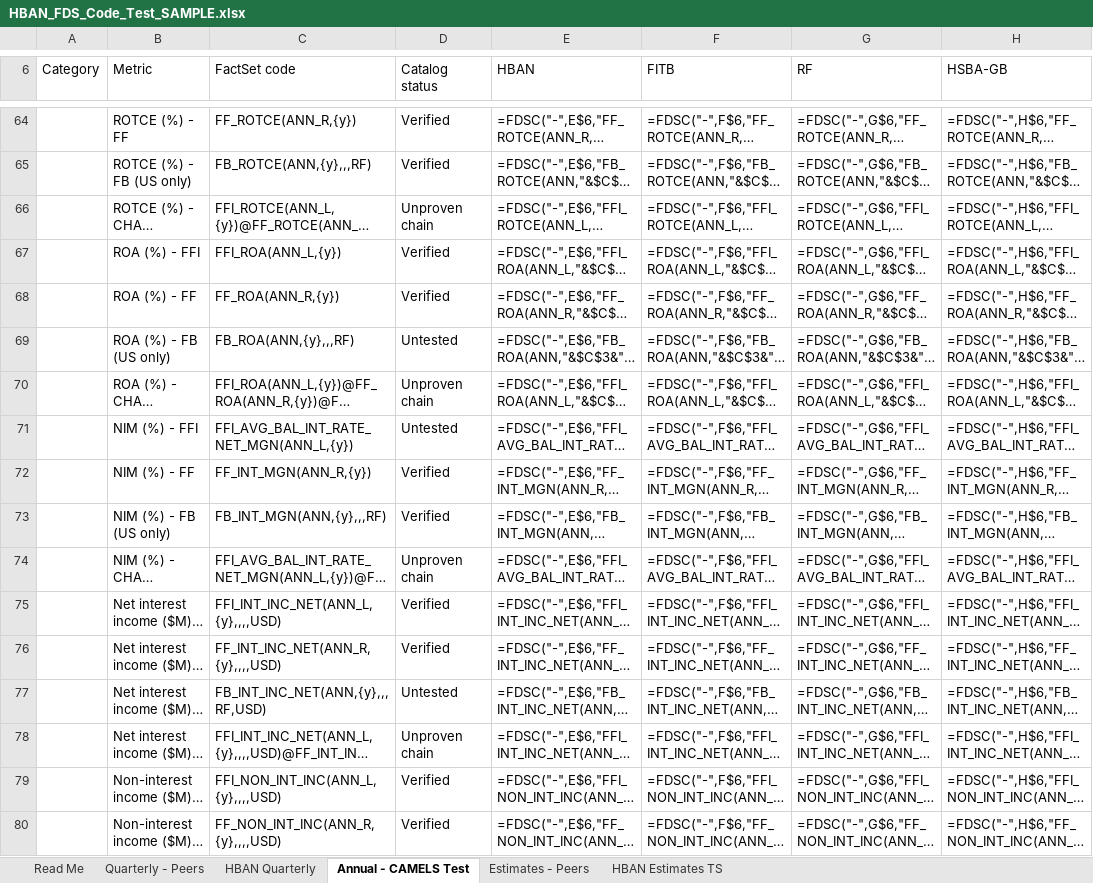
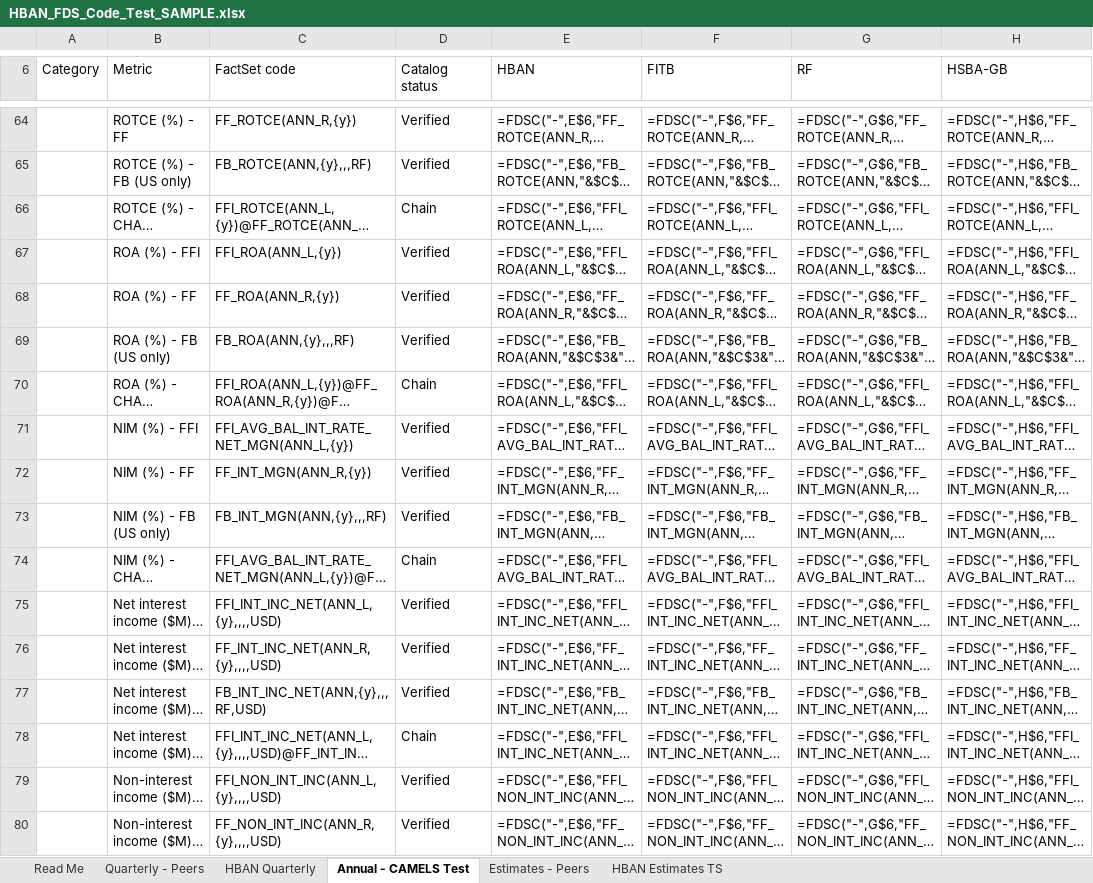
Before and after one commit to nickshoee-source/FDS_CODE_TOOL, an Excel workbook: samples/HBAN_FDS_Code_Test_SAMPLE.xlsx, sheet Annual - CAMELS Test, drawn as a sheet; only a part is shown, gaps mark what is left out; long unchanged cells end in …; values as stored, in another font and other column widths than the file's, no cell formats; formulas without a stored value are shown as written; conditional formats not drawn; the diff covers the shown part only; the diff names each change by its address in the sheet, - before the commit and + after, or states it on an @@ line.

```diff
--- a/samples/HBAN_FDS_Code_Test_SAMPLE.xlsx (sheet Annual - CAMELS Test)
+++ b/samples/HBAN_FDS_Code_Test_SAMPLE.xlsx (sheet Annual - CAMELS Test)
-D66 (Catalog status): Unproven chain
+D66 (Catalog status): Chain
-D69 (Catalog status): Untested
+D69 (Catalog status): Verified
-D70 (Catalog status): Unproven chain
+D70 (Catalog status): Chain
-D71 (Catalog status): Untested
+D71 (Catalog status): Verified
-D74 (Catalog status): Unproven chain
+D74 (Catalog status): Chain
-D77 (Catalog status): Untested
+D77 (Catalog status): Verified
-D78 (Catalog status): Unproven chain
+D78 (Catalog status): Chain
```
Also changed, not shown: 43 edited cells elsewhere in this sheet, sheet Read Me, sheet HBAN Estimates TS, sheet Quarterly - Peers, sheet HBAN Quarterly, cell formats, 7 other files.
